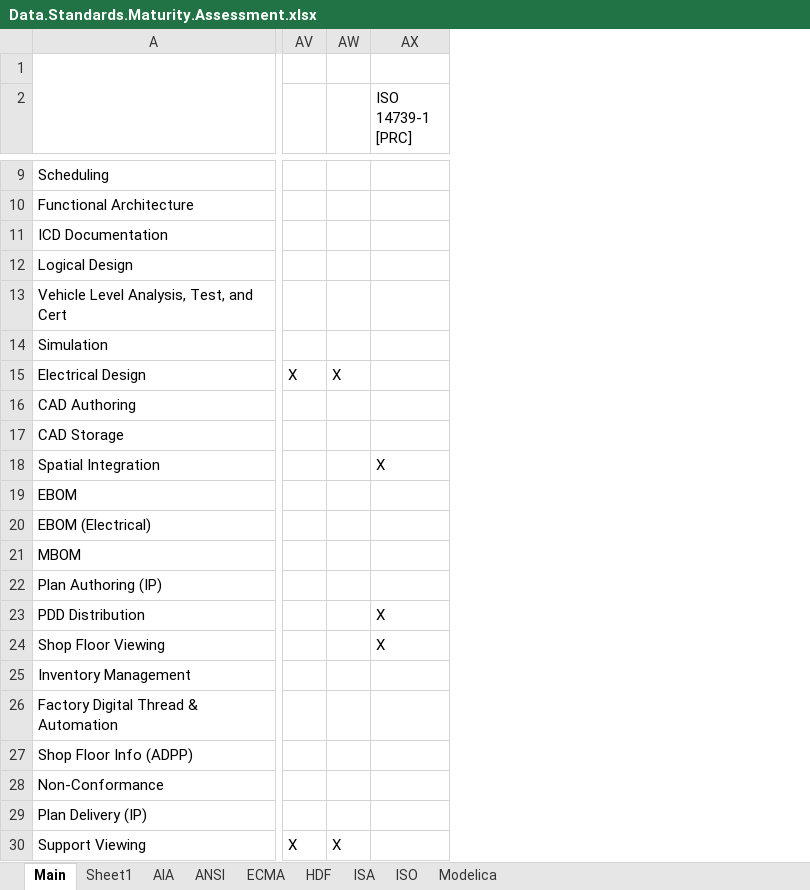
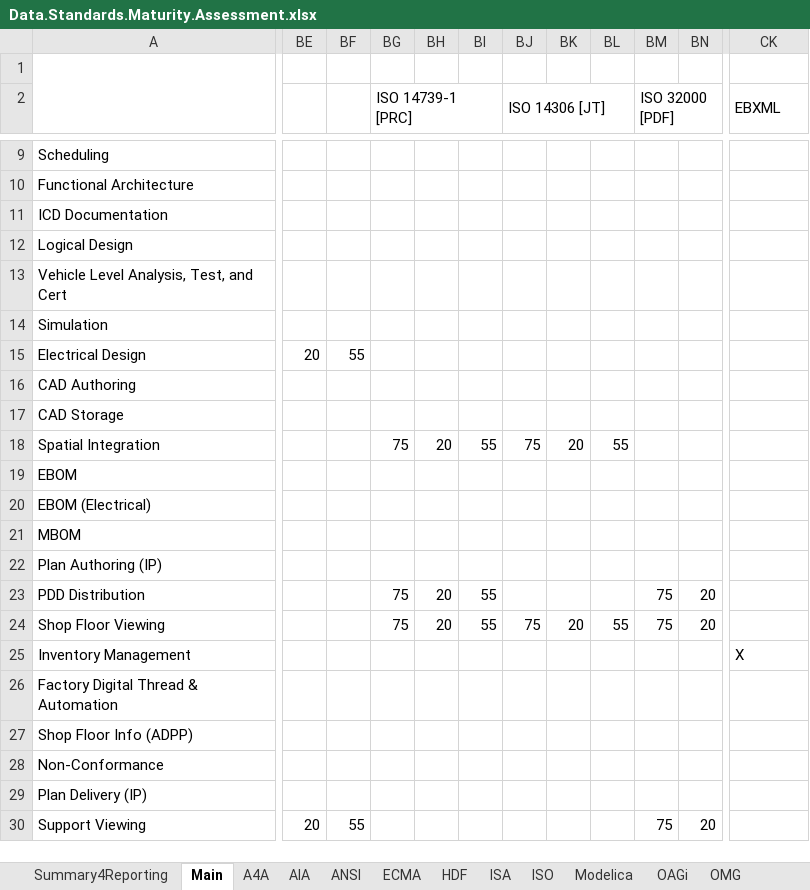
Before and after one commit to brandonsapp/mycollections, an Excel workbook: standards.maturity/Data.Standards.Maturity.Assessment.xlsx, sheet Main, drawn as a sheet; only a part is shown, gaps mark what is left out; values as stored, in another font and other column widths than the file's, no cell formats; conditional formats not drawn; removed rows and columns are numbered as before the commit, all else as after; the diff covers the shown part only; the diff names each change by its address in the sheet, - before the commit and + after, or states it on an @@ line.

```diff
--- a/standards.maturity/Data.Standards.Maturity.Assessment.xlsx (sheet Main)
+++ b/standards.maturity/Data.Standards.Maturity.Assessment.xlsx (sheet Main)
-sheet tab: Sheet1
+sheet tab: Summary4Reporting
+sheet tab: A4A
+sheet tab: OAGi
+sheet tab: OMG
-column AV, rows 15-30: X |  |  |  |  |  |  |  |  |  |  |  |  |  |  | X
-column AW, rows 15-30: X |  |  |  |  |  |  |  |  |  |  |  |  |  |  | X
+column BE, rows 15-30: 20 |  |  |  |  |  |  |  |  |  |  |  |  |  |  | 20
+column BF, rows 15-30: 55 |  |  |  |  |  |  |  |  |  |  |  |  |  |  | 55
+column BG (ISO 14739-1 [PRC]), rows 18-24: 75 |  |  |  |  | 75 | 75
+column BH, rows 18-24: 20 |  |  |  |  | 20 | 20
+column BI, rows 18-24: 55 |  |  |  |  | 55 | 55
+column BJ (ISO 14306 [JT]), rows 18-24: 75 |  |  |  |  |  | 75
+column BK, rows 18-24: 20 |  |  |  |  |  | 20
+column BL, rows 18-24: 55 |  |  |  |  |  | 55
+column BM (ISO 32000 [PDF]), rows 23-30: 75 | 75 |  |  |  |  |  | 75
+column BN, rows 23-30: 20 | 20 |  |  |  |  |  | 20
-CK2: ISO 14739-1 [PRC]
+CK2: EBXML
-CK18 (EBXML): X
+CK18 (EBXML): (empty)
-CK23:CK24 (EBXML): X
+CK23:CK24 (EBXML): (empty)
-CK25 (EBXML): (empty)
+CK25 (EBXML): X
```
Also changed, not shown: 35 added columns, 11 removed columns, 62 edited cells and merged cells elsewhere in this sheet, sheet ISO, sheet HDF, sheet ISA, sheet ANSI, sheet ECMA, sheet AIA, 1 more sheet, cell formats, formulas that keep their value, 1 other file.
